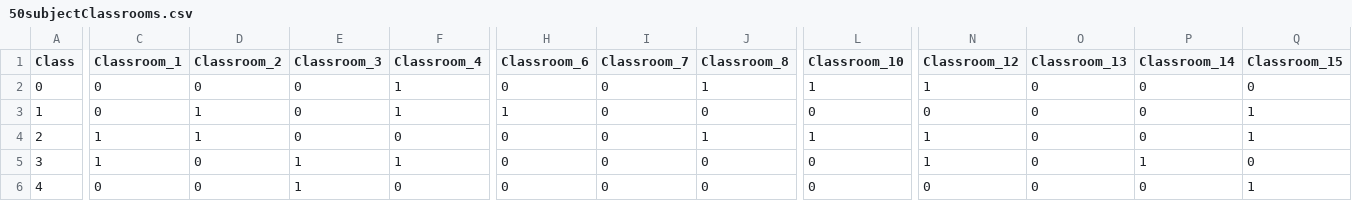
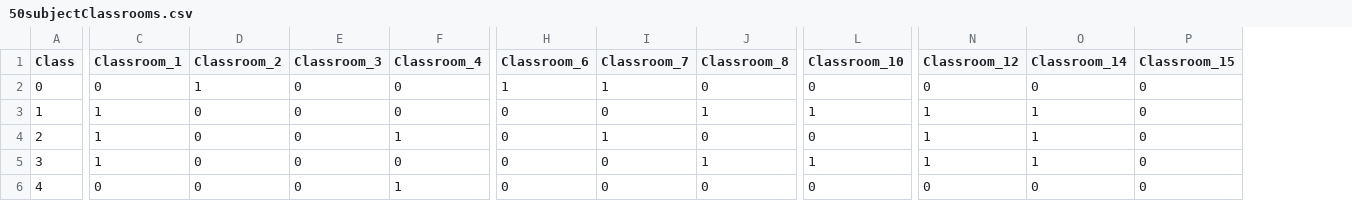
Before and after one commit to DevinWaz/OptProject, a CSV file: Data/Complex/50/50subjectClassrooms.csv, drawn as a sheet; only a part is shown, gaps mark what is left out; removed rows and columns are numbered as before the commit, all else as after; the diff covers the shown part only; the diff names each change by its address in the sheet, - before the commit and + after, or states it on an @@ line.

Commit message:
new complex

```diff
--- a/Data/Complex/50/50subjectClassrooms.csv
+++ b/Data/Complex/50/50subjectClassrooms.csv
-column O (Classroom_13), rows 2-6: all 0
-D2 (Classroom_2): 0
+D2 (Classroom_2): 1
-F2:F3 (Classroom_4): 1
+F2:F3 (Classroom_4): 0
-H2 (Classroom_6): 0
+H2 (Classroom_6): 1
-I2 (Classroom_7): 0
+I2 (Classroom_7): 1
-J2 (Classroom_8): 1
+J2 (Classroom_8): 0
-L2 (Classroom_10): 1
+L2 (Classroom_10): 0
-N2 (Classroom_12): 1
+N2 (Classroom_12): 0
-C3 (Classroom_1): 0
+C3 (Classroom_1): 1
-D3:D4 (Classroom_2): 1
+D3:D4 (Classroom_2): 0
-H3 (Classroom_6): 1
+H3 (Classroom_6): 0
-J3 (Classroom_8): 0
+J3 (Classroom_8): 1
-L3 (Classroom_10): 0
+L3 (Classroom_10): 1
-N3 (Classroom_12): 0
+N3 (Classroom_12): 1
-O3:O4 (Classroom_14): 0
+O3:O4 (Classroom_14): 1
-P3:P4 (Classroom_15): 1
+P3:P4 (Classroom_15): 0
-F4 (Classroom_4): 0
+F4 (Classroom_4): 1
-I4 (Classroom_7): 0
+I4 (Classroom_7): 1
-J4 (Classroom_8): 1
+J4 (Classroom_8): 0
-L4 (Classroom_10): 1
+L4 (Classroom_10): 0
-E5:E6 (Classroom_3): 1
+E5:E6 (Classroom_3): 0
-F5 (Classroom_4): 1
+F5 (Classroom_4): 0
-J5 (Classroom_8): 0
+J5 (Classroom_8): 1
-L5 (Classroom_10): 0
+L5 (Classroom_10): 1
-F6 (Classroom_4): 0
+F6 (Classroom_4): 1
-P6 (Classroom_15): 1
+P6 (Classroom_15): 0
```
Also changed, not shown: 65 edited cells elsewhere in this file, Data/Complex/50/50classPeriods.csv, Data/Complex/50/50studentClasses.csv, 2 other files.
